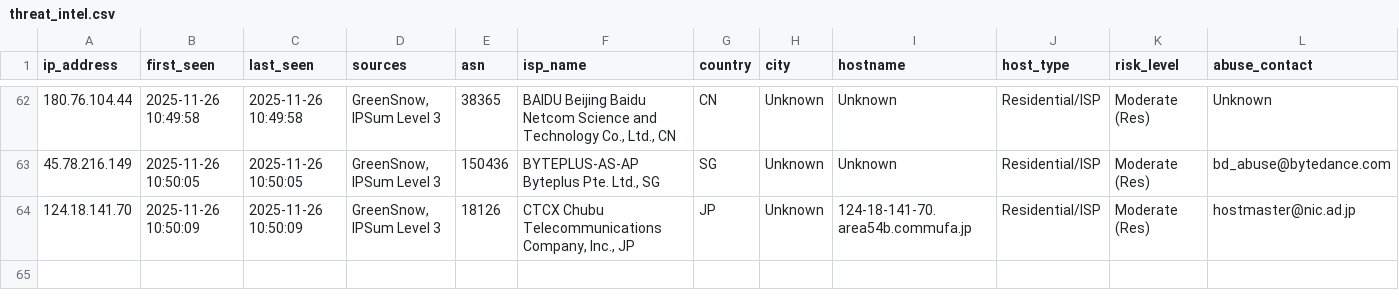
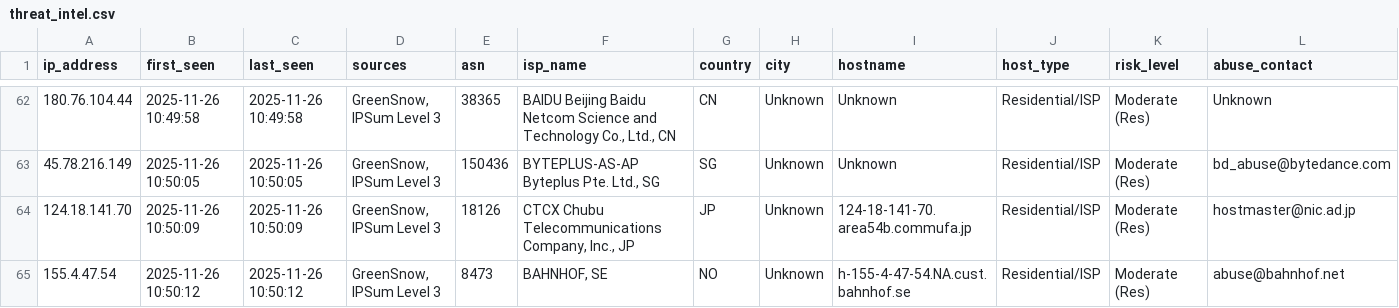
Before and after one commit to mysarun88/IP_aggregator, a CSV file: threat_intel.csv, drawn as a sheet; only a part is shown, gaps mark what is left out; rows hold the shown columns only; the diff names each change by its address in the sheet, - before the commit and + after, or states it on an @@ line.

Commit message:
Daily Threat Intel Update (CSV): 2025-11-26

```diff
--- a/threat_intel.csv
+++ b/threat_intel.csv
+row 65: 155.4.47.54 | 2025-11-26 10:50:12 | 2025-11-26 10:50:12 | GreenSnow, IPSum Level 3 | 8473 | BAHNHOF, SE | NO | Unknown | h-155-4-47-54.NA.cust.bahnhof.se | Residential/ISP | Moderate (Res) | abuse@bahnhof.net
```
